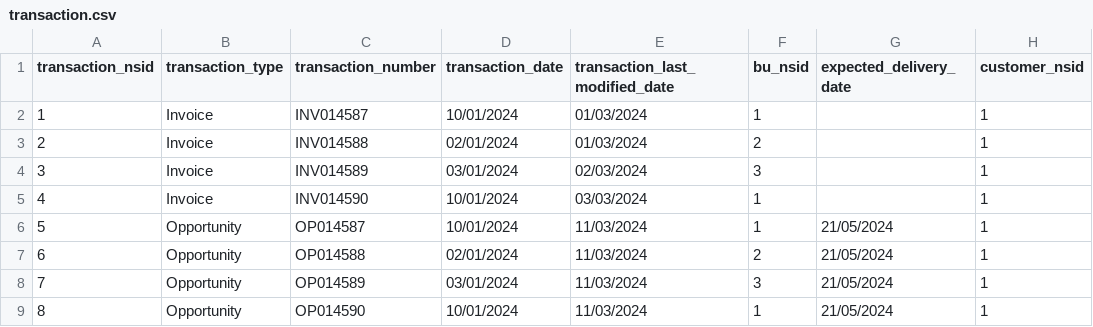
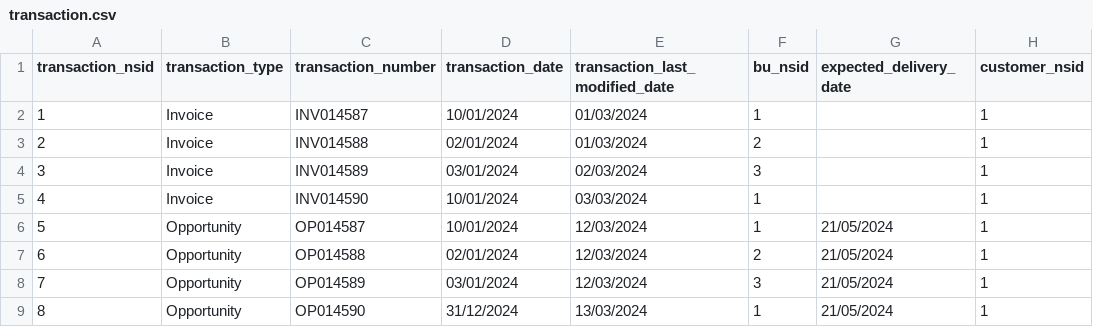
Before and after one commit to gabriellegall/dbt_netsuite, a CSV file: seeds/stg/transaction.csv, drawn as a sheet.

```diff
--- a/seeds/stg/transaction.csv
+++ b/seeds/stg/transaction.csv
@@ -5,5 +5,5 @@
 4;Invoice;INV014590;10/01/2024;03/03/2024;1;;1
-5;Opportunity;OP014587;10/01/2024;11/03/2024;1;21/05/2024;1
-6;Opportunity;OP014588;02/01/2024;11/03/2024;2;21/05/2024;1
-7;Opportunity;OP014589;03/01/2024;11/03/2024;3;21/05/2024;1
-8;Opportunity;OP014590;10/01/2024;11/03/2024;1;21/05/2024;1
+5;Opportunity;OP014587;10/01/2024;12/03/2024;1;21/05/2024;1
+6;Opportunity;OP014588;02/01/2024;12/03/2024;2;21/05/2024;1
+7;Opportunity;OP014589;03/01/2024;12/03/2024;3;21/05/2024;1
+8;Opportunity;OP014590;31/12/2024;13/03/2024;1;21/05/2024;1
```
Also changed, not shown: seeds/stg/transactionline.csv, 11 other files.
